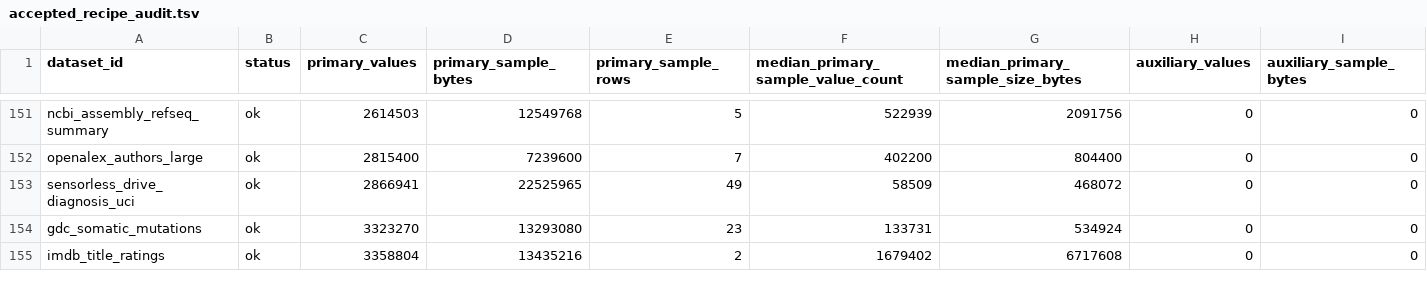
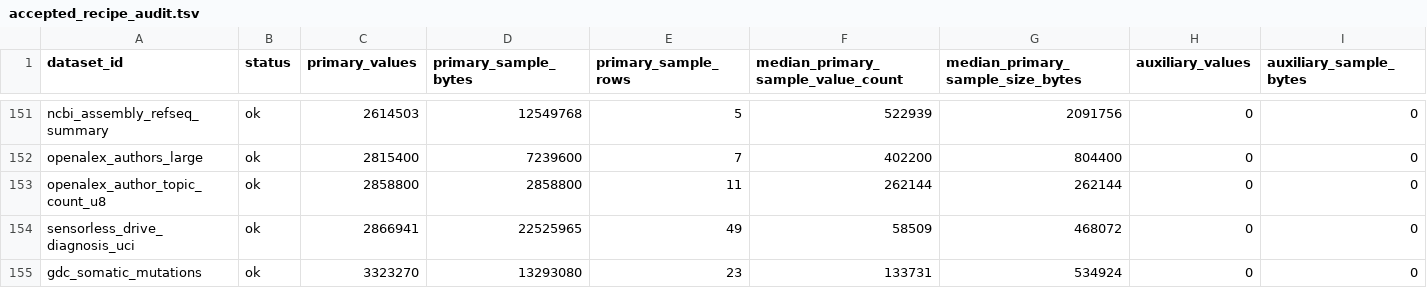
Before and after one commit to Cyan4973/public_datasets_collection, a TSV file: reports/accepted_recipe_audit.tsv, drawn as a sheet; only a part is shown, gaps mark what is left out; the shorter side is filled out with more unchanged rows; rows hold the shown columns only; the diff names each change by its address in the sheet, - before the commit and + after, or states it on an @@ line.

Commit message:
Add OpenAlex author topic count dataset

```diff
--- a/reports/accepted_recipe_audit.tsv
+++ b/reports/accepted_recipe_audit.tsv
+row 153: openalex_author_topic_count_u8 | ok | 2858800 | 2858800 | 11 | 262144 | 262144 | 0 | 0
```
Also changed, not shown: 6 other files.
